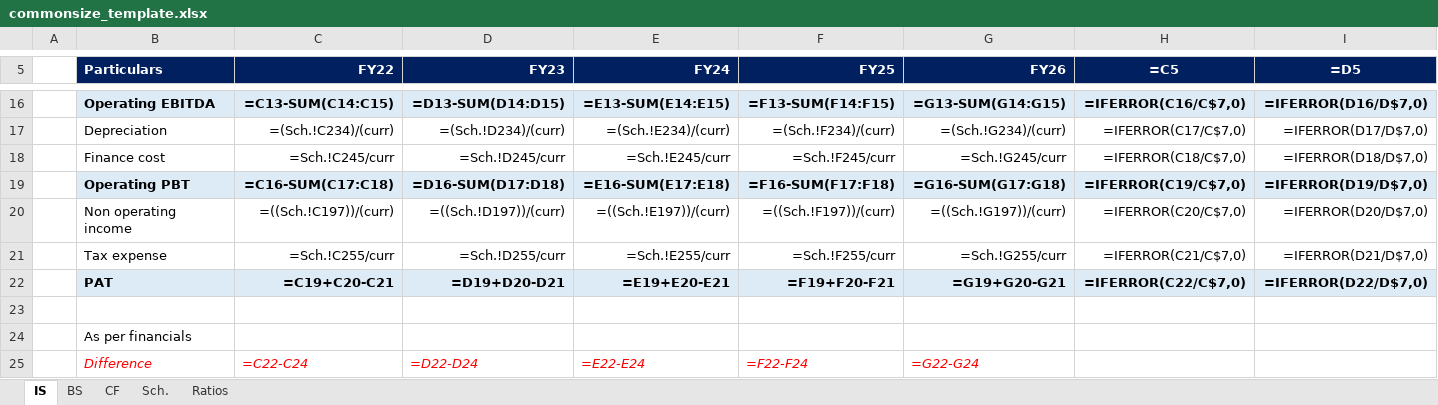
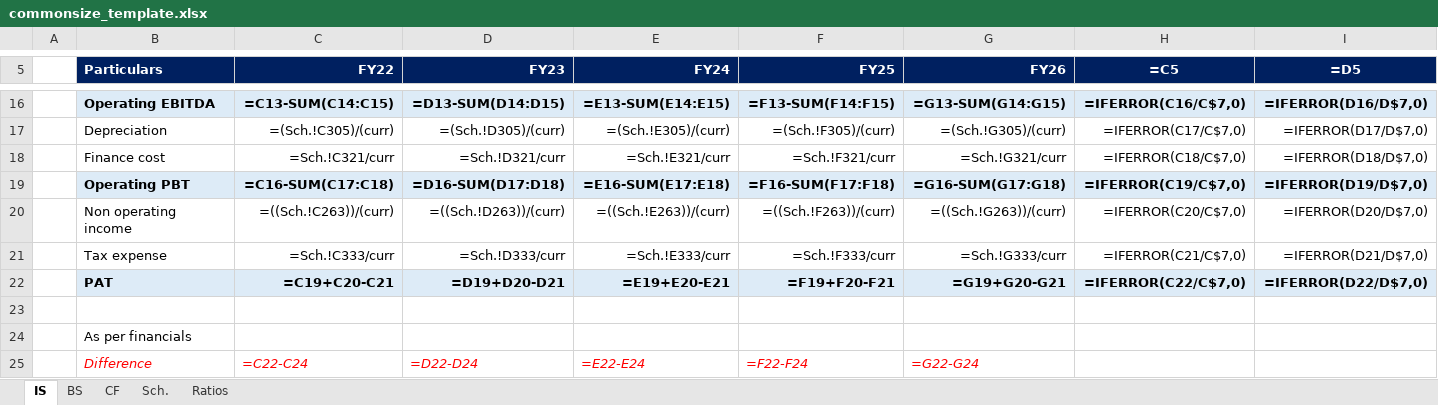
Before and after one commit to Article07/Commonsize, an Excel workbook: template/commonsize_template.xlsx, sheet IS, drawn as a sheet; only a part is shown, gaps mark what is left out; values as stored, in another font and other column widths than the file's, no borders; formulas are shown in place of their values; the diff covers the shown part only; the diff names each change by its address in the sheet, - before the commit and + after, or states it on an @@ line.

```diff
--- a/template/commonsize_template.xlsx (sheet IS)
+++ b/template/commonsize_template.xlsx (sheet IS)
-C17 (FY22): =(Sch.!C234)/(curr)
+C17 (FY22): =(Sch.!C305)/(curr)
-D17 (FY23): =(Sch.!D234)/(curr)
+D17 (FY23): =(Sch.!D305)/(curr)
-E17 (FY24): =(Sch.!E234)/(curr)
+E17 (FY24): =(Sch.!E305)/(curr)
-F17 (FY25): =(Sch.!F234)/(curr)
+F17 (FY25): =(Sch.!F305)/(curr)
-G17 (FY26): =(Sch.!G234)/(curr)
+G17 (FY26): =(Sch.!G305)/(curr)
-C18 (FY22): =Sch.!C245/curr
+C18 (FY22): =Sch.!C321/curr
-D18 (FY23): =Sch.!D245/curr
+D18 (FY23): =Sch.!D321/curr
-E18 (FY24): =Sch.!E245/curr
+E18 (FY24): =Sch.!E321/curr
-F18 (FY25): =Sch.!F245/curr
+F18 (FY25): =Sch.!F321/curr
-G18 (FY26): =Sch.!G245/curr
+G18 (FY26): =Sch.!G321/curr
-C20 (FY22): =((Sch.!C197))/(curr)
+C20 (FY22): =((Sch.!C263))/(curr)
-D20 (FY23): =((Sch.!D197))/(curr)
+D20 (FY23): =((Sch.!D263))/(curr)
-E20 (FY24): =((Sch.!E197))/(curr)
+E20 (FY24): =((Sch.!E263))/(curr)
-F20 (FY25): =((Sch.!F197))/(curr)
+F20 (FY25): =((Sch.!F263))/(curr)
-G20 (FY26): =((Sch.!G197))/(curr)
+G20 (FY26): =((Sch.!G263))/(curr)
-C21 (FY22): =Sch.!C255/curr
+C21 (FY22): =Sch.!C333/curr
-D21 (FY23): =Sch.!D255/curr
+D21 (FY23): =Sch.!D333/curr
-E21 (FY24): =Sch.!E255/curr
+E21 (FY24): =Sch.!E333/curr
-F21 (FY25): =Sch.!F255/curr
+F21 (FY25): =Sch.!F333/curr
-G21 (FY26): =Sch.!G255/curr
+G21 (FY26): =Sch.!G333/curr
```
Also changed, not shown: 30 edited cells elsewhere in this sheet, sheet BS, 3 other files.
